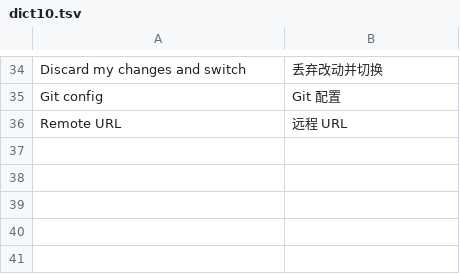
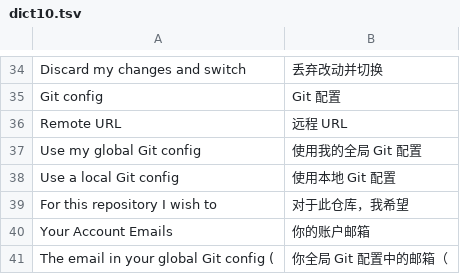
Before and after one commit to ruoyang556/github-desktop-zh, a TSV file: dict10.tsv, drawn as a sheet; only a part is shown, gaps mark what is left out; the diff names each change by its address in the sheet, - before the commit and + after, or states it on an @@ line.

Commit message:
feat(dict): 补充 Git 配置位置选项（全局/本地）译文

```diff
--- a/dict10.tsv
+++ b/dict10.tsv
+row 37: Use my global Git config | 使用我的全局 Git 配置
+row 38: Use a local Git config | 使用本地 Git 配置
+row 39: For this repository I wish to | 对于此仓库，我希望
+row 40: Your Account Emails | 你的账户邮箱
+row 41: The email in your global Git config ( | 你全局 Git 配置中的邮箱（
```
Also changed, not shown: 2 other files.
